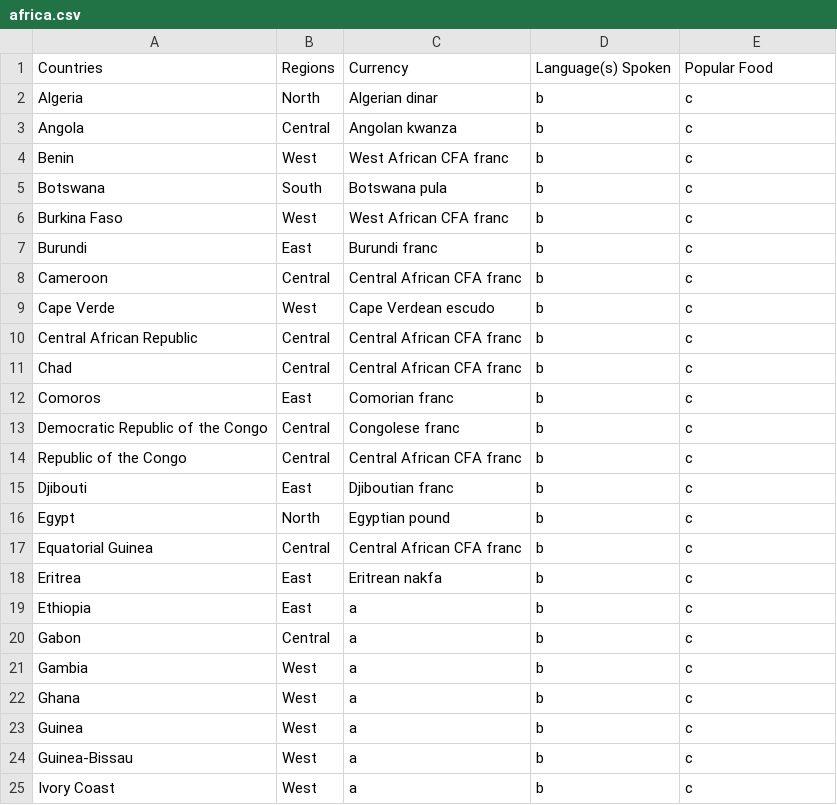
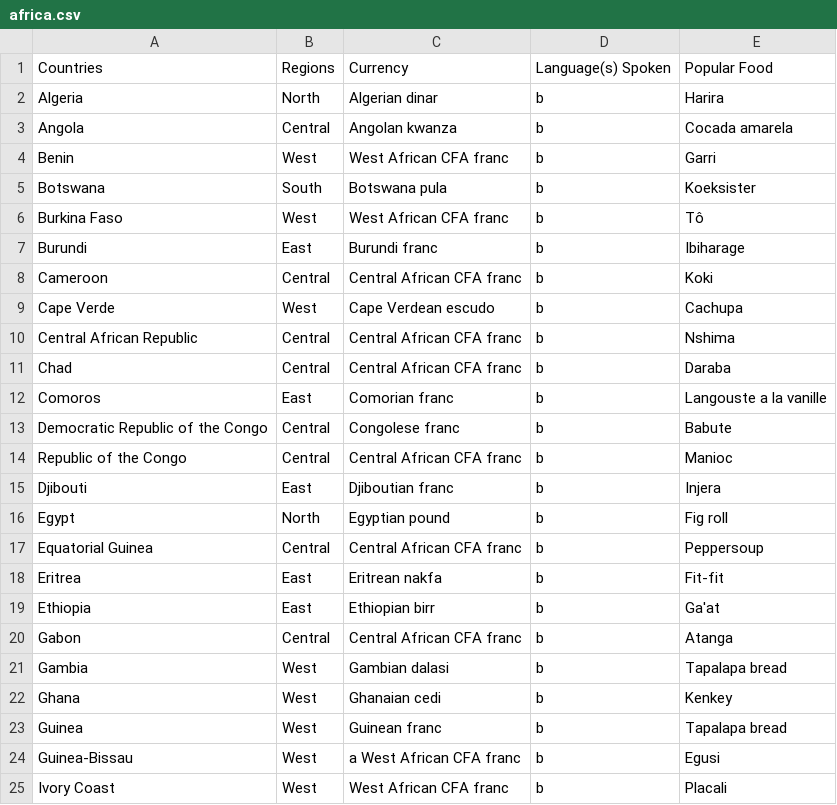
Before and after one commit to rsarwar/Java-Application, a CSV file: All Around the World of Africa/africa.csv, drawn as a sheet; only a part is shown; the diff covers the shown part only; the diff names each change by its address in the sheet, - before the commit and + after, or states it on an @@ line.

Commit message:
africa csv info added

```diff
--- a/All Around the World of Africa/africa.csv
+++ b/All Around the World of Africa/africa.csv
-E2: c
+E2: Harira
-E3: c
+E3: Cocada amarela
-E4: c
+E4: Garri
-E5: c
+E5: Koeksister
-E6: c
+E6: Tô
-E7: c
+E7: Ibiharage
-E8: c
+E8: Koki
-E9: c
+E9: Cachupa
-E10: c
+E10: Nshima
-E11: c
+E11: Daraba
-E12: c
+E12: Langouste a la vanille
-E13: c
+E13: Babute
-E14: c
+E14: Manioc
-E15: c
+E15: Injera
-E16: c
+E16: Fig roll
-E17: c
+E17: Peppersoup
-E18: c
+E18: Fit-fit
-C19: a
+C19: Ethiopian birr
-E19: c
+E19: Ga'at
-C20: a
+C20: Central African CFA franc
-E20: c
+E20: Atanga
-C21: a
+C21: Gambian dalasi
-E21: c
+E21: Tapalapa bread
-C22: a
+C22: Ghanaian cedi
-E22: c
+E22: Kenkey
-C23: a
+C23: Guinean franc
-E23: c
+E23: Tapalapa bread
-C24: a
+C24: a West African CFA franc
-E24: c
+E24: Egusi
-C25: a
+C25: West African CFA franc
-E25: c
+E25: Placali
```
Also changed, not shown: 58 edited cells elsewhere in this file, 1 other file.
